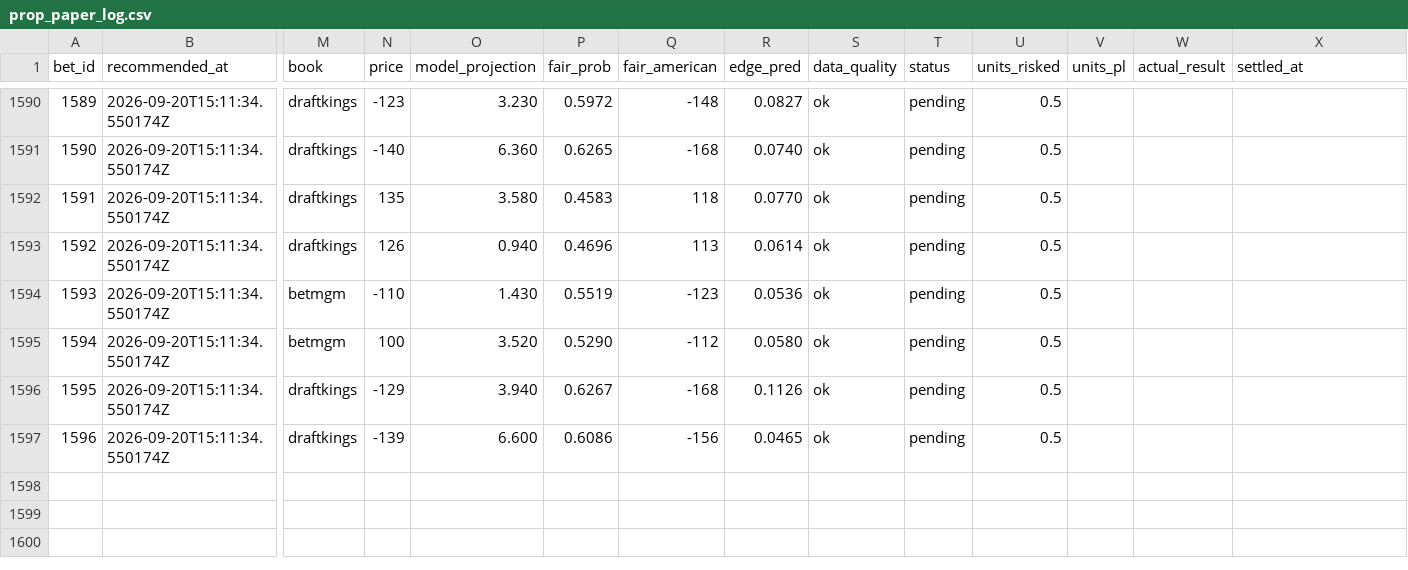
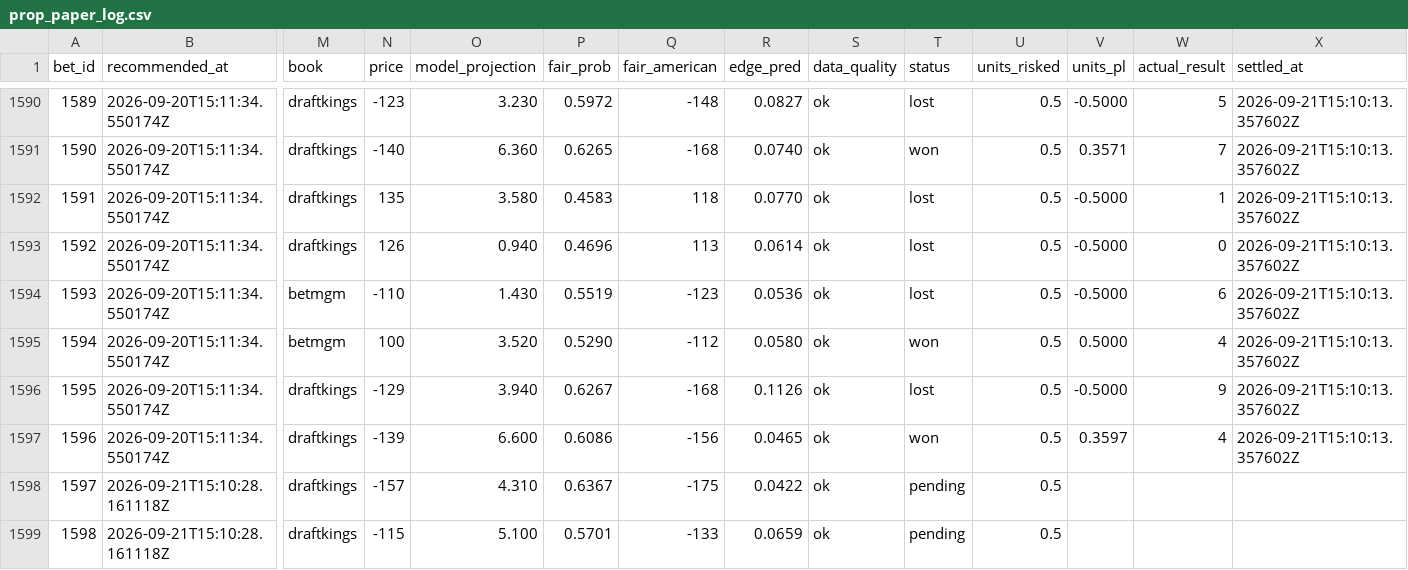
Before and after one commit to Scottguts/mlb-sharp, a CSV file: mlb_data/prop_paper_log.csv, drawn as a sheet; only a part is shown, gaps mark what is left out; rows hold the shown columns only; the diff covers the shown part only; the diff names each change by its address in the sheet, - before the commit and + after, or states it on an @@ line.

```diff
--- a/mlb_data/prop_paper_log.csv
+++ b/mlb_data/prop_paper_log.csv
-T1590 (status): pending
+T1590 (status): lost
-V1590 (units_pl): (empty)
+V1590 (units_pl): -0.5000
-W1590 (actual_result): (empty)
+W1590 (actual_result): 5
-X1590:X1597 (settled_at): (empty)
+X1590:X1597 (settled_at): 2026-09-21T15:10:13.357602Z
-T1591 (status): pending
+T1591 (status): won
-V1591 (units_pl): (empty)
+V1591 (units_pl): 0.3571
-W1591 (actual_result): (empty)
+W1591 (actual_result): 7
-T1592:T1594 (status): pending
+T1592:T1594 (status): lost
-V1592:V1594 (units_pl): (empty)
+V1592:V1594 (units_pl): -0.5000
-W1592 (actual_result): (empty)
+W1592 (actual_result): 1
-W1593 (actual_result): (empty)
+W1593 (actual_result): 0
-W1594 (actual_result): (empty)
+W1594 (actual_result): 6
-T1595 (status): pending
+T1595 (status): won
-V1595 (units_pl): (empty)
+V1595 (units_pl): 0.5000
-W1595 (actual_result): (empty)
+W1595 (actual_result): 4
-T1596 (status): pending
+T1596 (status): lost
-V1596 (units_pl): (empty)
+V1596 (units_pl): -0.5000
-W1596 (actual_result): (empty)
+W1596 (actual_result): 9
-T1597 (status): pending
+T1597 (status): won
-V1597 (units_pl): (empty)
+V1597 (units_pl): 0.3597
-W1597 (actual_result): (empty)
+W1597 (actual_result): 4
+row 1598: 1597 | 2026-09-21T15:10:28.161118Z | draftkings | -157 | 4.310 | 0.6367 | -175 | 0.0422 | ok | pending | 0.5
+row 1599: 1598 | 2026-09-21T15:10:28.161118Z | draftkings | -115 | 5.100 | 0.5701 | -133 | 0.0659 | ok | pending | 0.5
```
Also changed, not shown: 56 edited cells elsewhere in this file, mlb_data/bet_log.csv, 13 other files.
